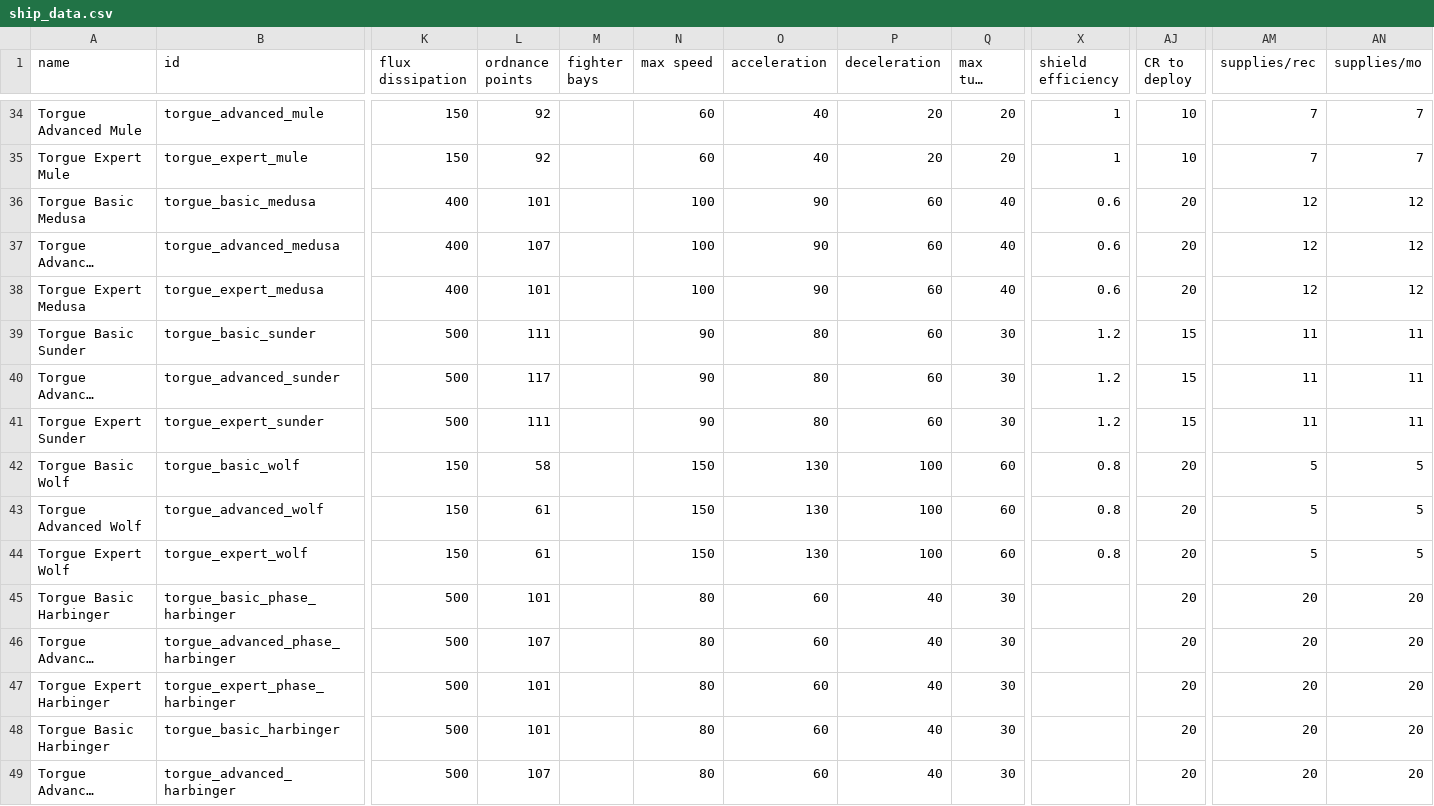
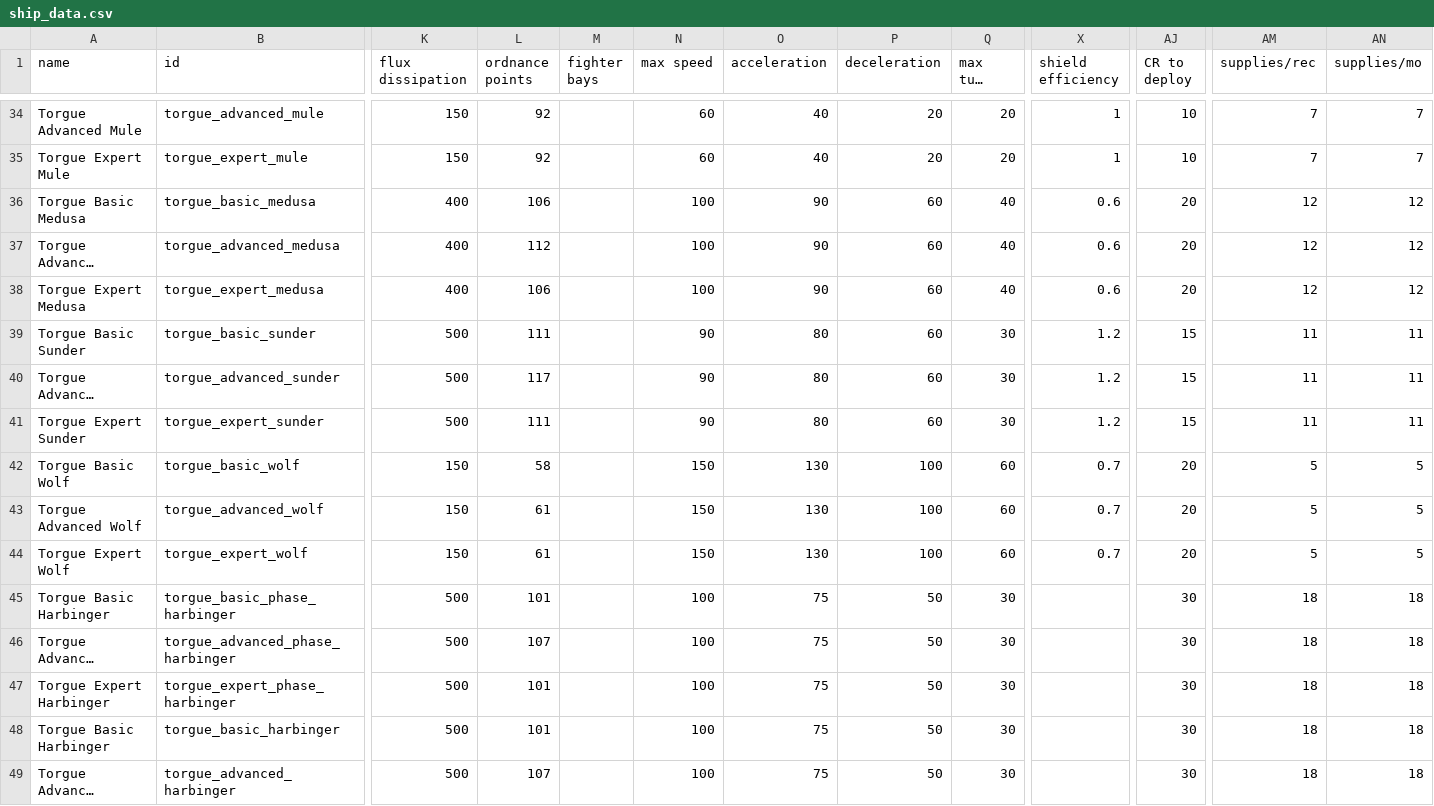
Before and after one commit to GeorgeMarinov/pantheonorbitalworks, a CSV file: assets/data/hulls/ship_data.csv, drawn as a sheet; only a part is shown, gaps mark what is left out; long unchanged cells end in …; the diff covers the shown part only; the diff names each change by its address in the sheet, - before the commit and + after, or states it on an @@ line.

Commit message:
ship rebalnse

```diff
--- a/assets/data/hulls/ship_data.csv
+++ b/assets/data/hulls/ship_data.csv
-L36 (ordnance points): 101
+L36 (ordnance points): 106
-L37 (ordnance points): 107
+L37 (ordnance points): 112
-L38 (ordnance points): 101
+L38 (ordnance points): 106
-X42:X44 (shield efficiency): 0.8
+X42:X44 (shield efficiency): 0.7
-N45:N49 (max speed): 80
+N45:N49 (max speed): 100
-O45:O49 (acceleration): 60
+O45:O49 (acceleration): 75
-P45:P49 (deceleration): 40
+P45:P49 (deceleration): 50
-AJ45:AJ49 (CR to deploy): 20
+AJ45:AJ49 (CR to deploy): 30
-AM45:AM49 (supplies/rec): 20
+AM45:AM49 (supplies/rec): 18
-AN45:AN49 (supplies/mo): 20
+AN45:AN49 (supplies/mo): 18
```
Also changed, not shown: 76 edited cells elsewhere in this file, assets/data/weapons/weapon_data.csv, 6 other files.
